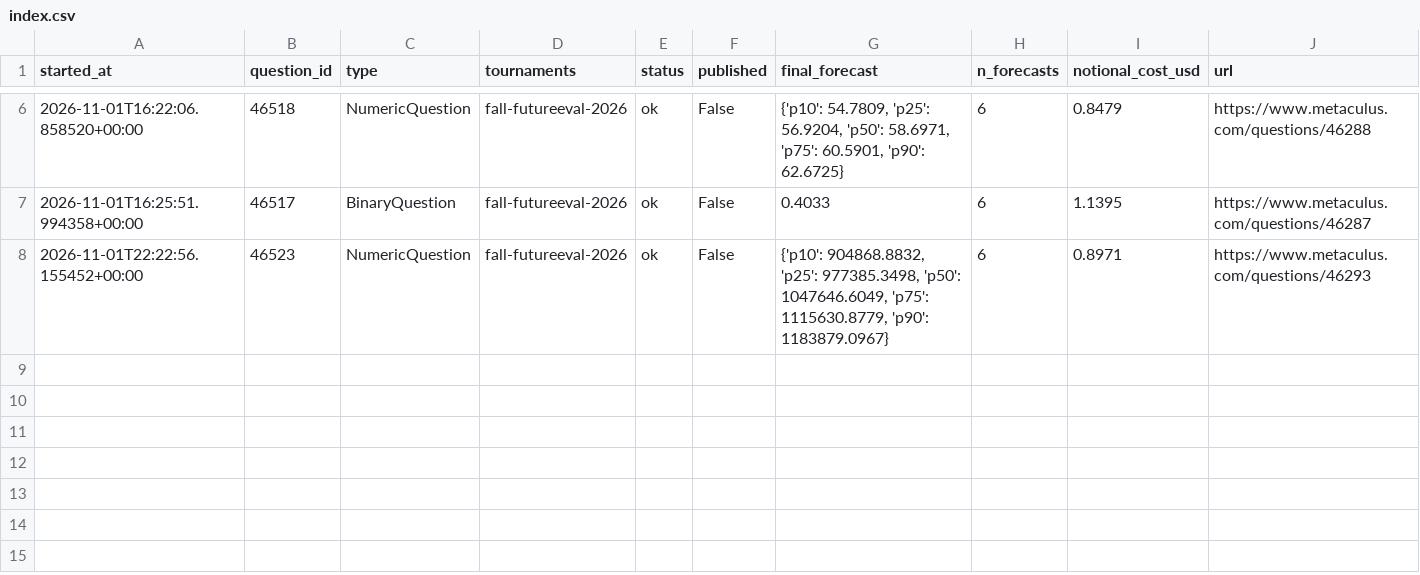
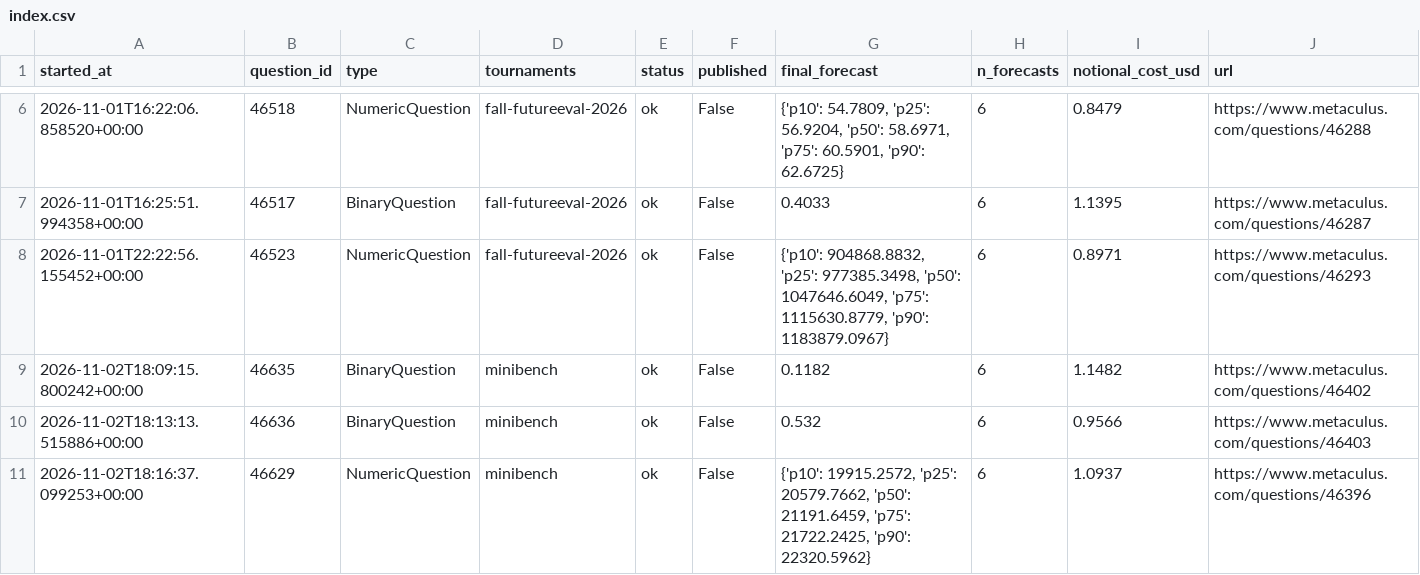
Before and after one commit to foggysteam/metaculus-bot, a CSV file: shadow_logs/index.csv, drawn as a sheet; only a part is shown, gaps mark what is left out.

Commit message:
Shadow logs 2026-11-02T18:19Z

```diff
--- a/shadow_logs/index.csv
+++ b/shadow_logs/index.csv
@@ -8 +8,4 @@ started_at,question_id,type,tournaments,status,published,final_forecast,n_foreca
 2026-11-01T22:22:56.155452+00:00,46523,NumericQuestion,"fall-futureeval-2026",ok,False,"{'p10': 904868.8832, 'p25': 977385.3498, 'p50': 1047646.6049, 'p75': 1115630.8779, 'p90': 1183879.0967}",6,0.8971,https://www.metaculus.com/questions/46293
+2026-11-02T18:09:15.800242+00:00,46635,BinaryQuestion,"minibench",ok,False,"0.1182",6,1.1482,https://www.metaculus.com/questions/46402
+2026-11-02T18:13:13.515886+00:00,46636,BinaryQuestion,"minibench",ok,False,"0.532",6,0.9566,https://www.metaculus.com/questions/46403
+2026-11-02T18:16:37.099253+00:00,46629,NumericQuestion,"minibench",ok,False,"{'p10': 19915.2572, 'p25': 20579.7662, 'p50': 21191.6459, 'p75': 21722.2425, 'p90': 22320.5962}",6,1.0937,https://www.metaculus.com/questions/46396
```
Also changed, not shown: 4 other files.
